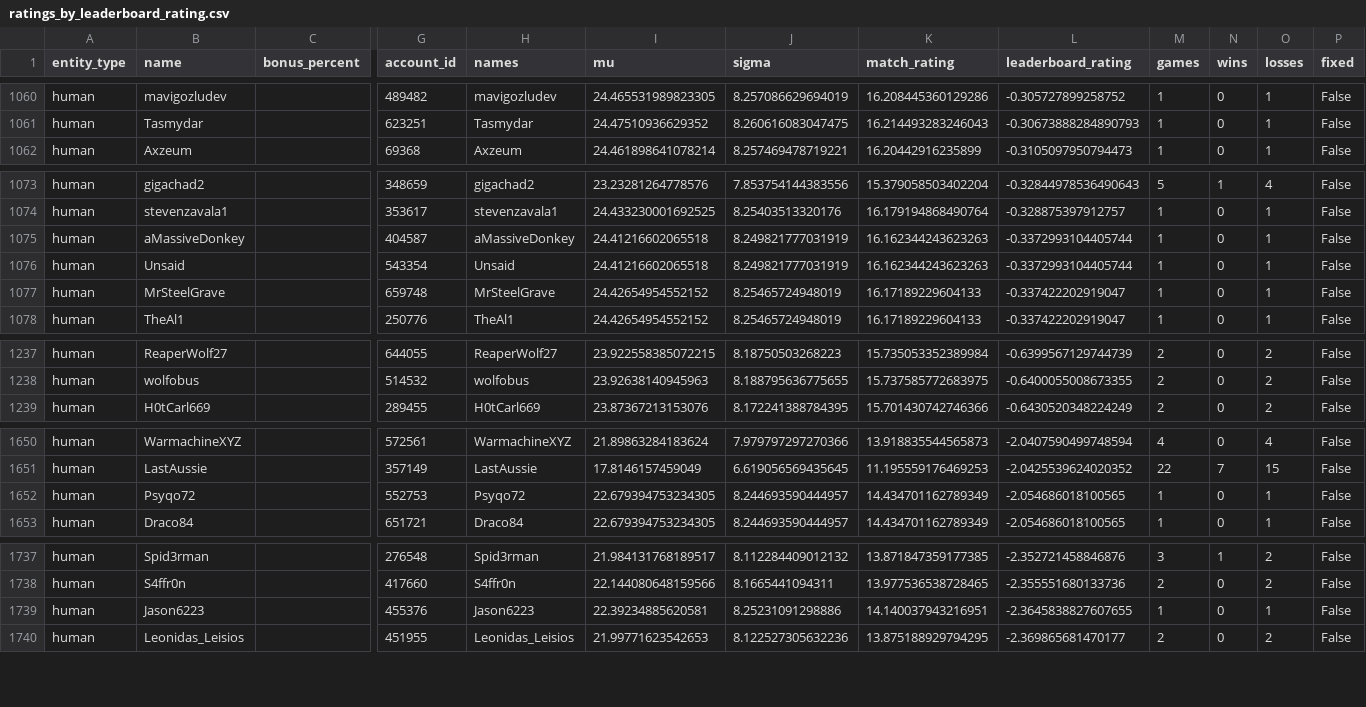
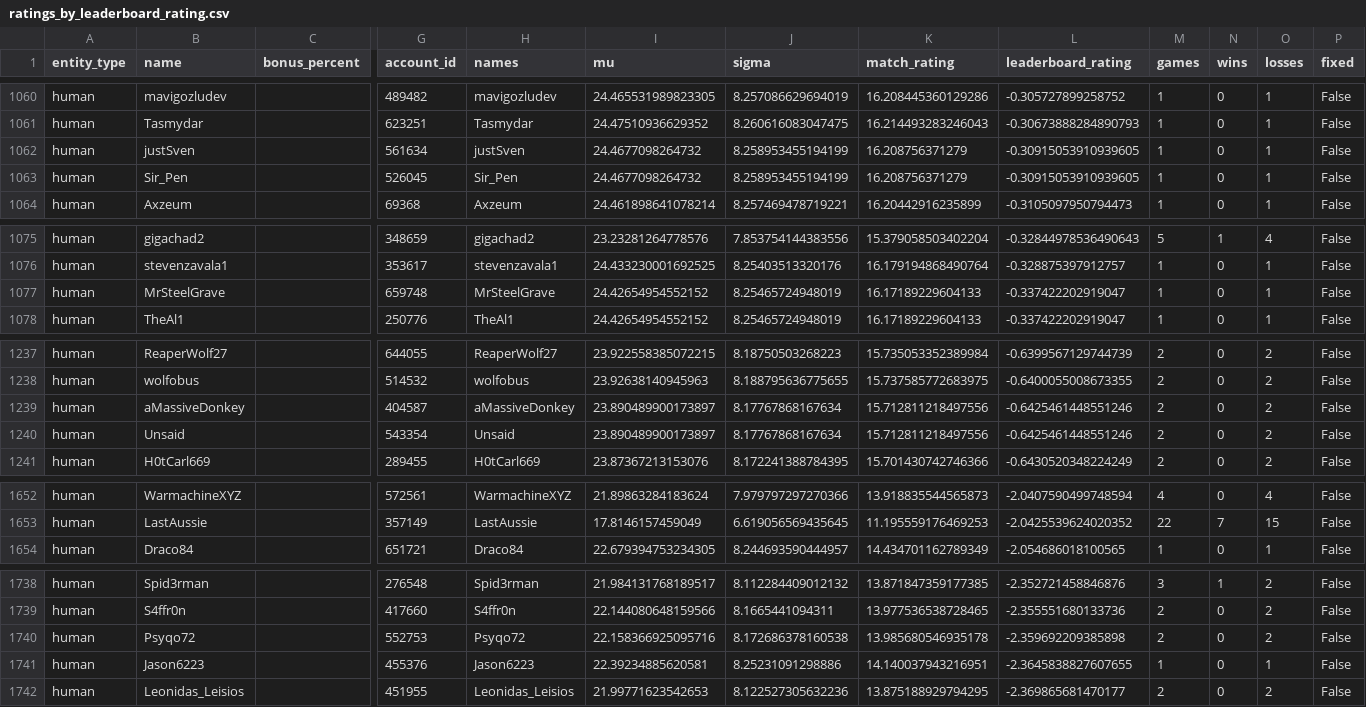
Before and after one commit to Barscrewl/BarbOS, a CSV file: public/fixed_seed/ratings_by_leaderboard_rating.csv, drawn as a sheet; only a part is shown, gaps mark what is left out; removed rows and columns are numbered as before the commit, all else as after; rows hold the shown columns only; the diff covers the shown part only; the diff names each change by its address in the sheet, - before the commit and + after, or states it on an @@ line.

```diff
--- a/public/fixed_seed/ratings_by_leaderboard_rating.csv
+++ b/public/fixed_seed/ratings_by_leaderboard_rating.csv
+row 1062: human | justSven |  | 561634 | justSven | 24.4677098264732 | 8.258953455194199 | 16.208756371279 | -0.30915053910939605 | 1 | 0 | 1 | False
+row 1063: human | Sir_Pen |  | 526045 | Sir_Pen | 24.4677098264732 | 8.258953455194199 | 16.208756371279 | -0.30915053910939605 | 1 | 0 | 1 | False
-row 1075: human | aMassiveDonkey |  | 404587 | aMassiveDonkey | 24.41216602065518 | 8.249821777031919 | 16.162344243623263 | -0.3372993104405744 | 1 | 0 | 1 | False
-row 1076: human | Unsaid |  | 543354 | Unsaid | 24.41216602065518 | 8.249821777031919 | 16.162344243623263 | -0.3372993104405744 | 1 | 0 | 1 | False
+row 1239: human | aMassiveDonkey |  | 404587 | aMassiveDonkey | 23.890489900173897 | 8.17767868167634 | 15.712811218497556 | -0.6425461448551246 | 2 | 0 | 2 | False
+row 1240: human | Unsaid |  | 543354 | Unsaid | 23.890489900173897 | 8.17767868167634 | 15.712811218497556 | -0.6425461448551246 | 2 | 0 | 2 | False
-row 1652: human | Psyqo72 |  | 552753 | Psyqo72 | 22.679394753234305 | 8.244693590444957 | 14.434701162789349 | -2.054686018100565 | 1 | 0 | 1 | False
+row 1740: human | Psyqo72 |  | 552753 | Psyqo72 | 22.158366925095716 | 8.172686378160538 | 13.985680546935178 | -2.359692209385898 | 2 | 0 | 2 | False
```
Also changed, not shown: 2 added rows, 2 removed rows and 8 edited cells elsewhere in this file, data/matches_index.csv, public/fixed_seed/matches.csv, 14 other files.
